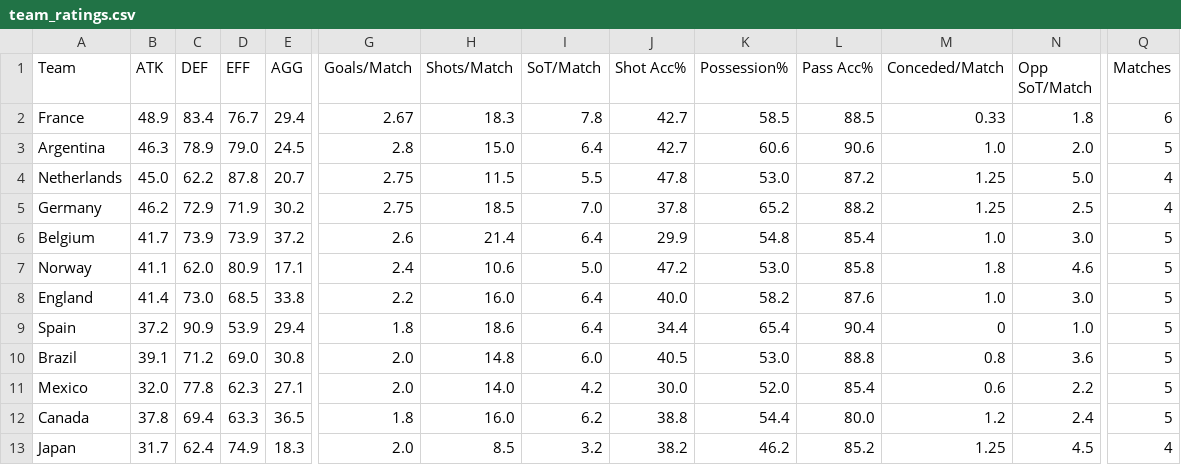
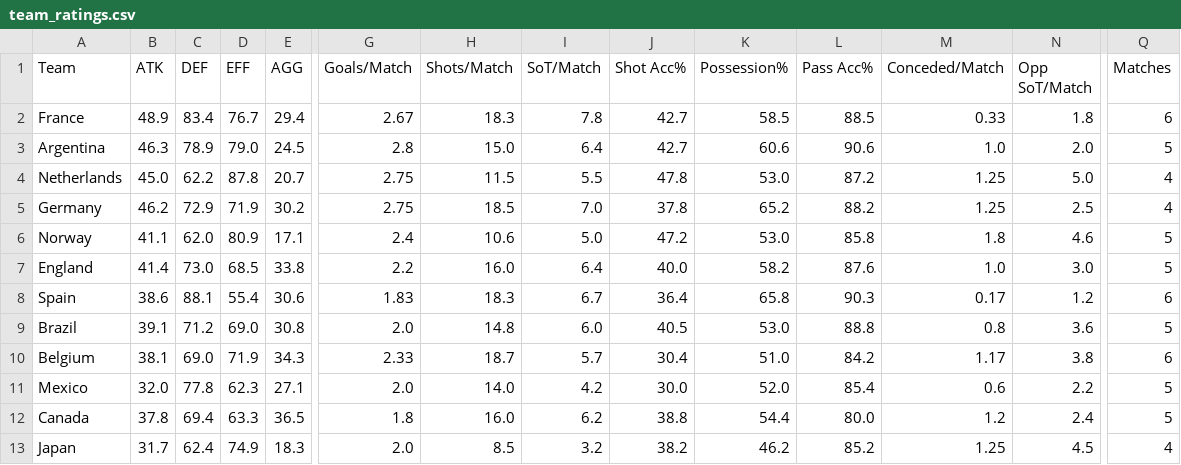
Before and after one commit to khasportfolio/wc26-stats, a CSV file: data/team_ratings.csv, drawn as a sheet; only a part is shown, gaps mark what is left out; removed rows and columns are numbered as before the commit, all else as after; rows hold the shown columns only; the diff names each change by its address in the sheet, - before the commit and + after, or states it on an @@ line.

```diff
--- a/data/team_ratings.csv
+++ b/data/team_ratings.csv
-row 6: Belgium | 41.7 | 73.9 | 73.9 | 37.2 | 2.6 | 21.4 | 6.4 | 29.9 | 54.8 | 85.4 | 1.0 | 3.0 | 5
-B8 (ATK): 37.2
+B8 (ATK): 38.6
-C8 (DEF): 90.9
+C8 (DEF): 88.1
-D8 (EFF): 53.9
+D8 (EFF): 55.4
-E8 (AGG): 29.4
+E8 (AGG): 30.6
-G8 (Goals/Match): 1.8
+G8 (Goals/Match): 1.83
-H8 (Shots/Match): 18.6
+H8 (Shots/Match): 18.3
-I8 (SoT/Match): 6.4
+I8 (SoT/Match): 6.7
-J8 (Shot Acc%): 34.4
+J8 (Shot Acc%): 36.4
-K8 (Possession%): 65.4
+K8 (Possession%): 65.8
-L8 (Pass Acc%): 90.4
+L8 (Pass Acc%): 90.3
-M8 (Conceded/Match): 0
+M8 (Conceded/Match): 0.17
-N8 (Opp SoT/Match): 1.0
+N8 (Opp SoT/Match): 1.2
-Q8 (Matches): 5
+Q8 (Matches): 6
+row 10: Belgium | 38.1 | 69.0 | 71.9 | 34.3 | 2.33 | 18.7 | 5.7 | 30.4 | 51.0 | 84.2 | 1.17 | 3.8 | 6
```
Also changed, not shown: data/Belgium.csv, data/Spain.csv, 2 other files.
